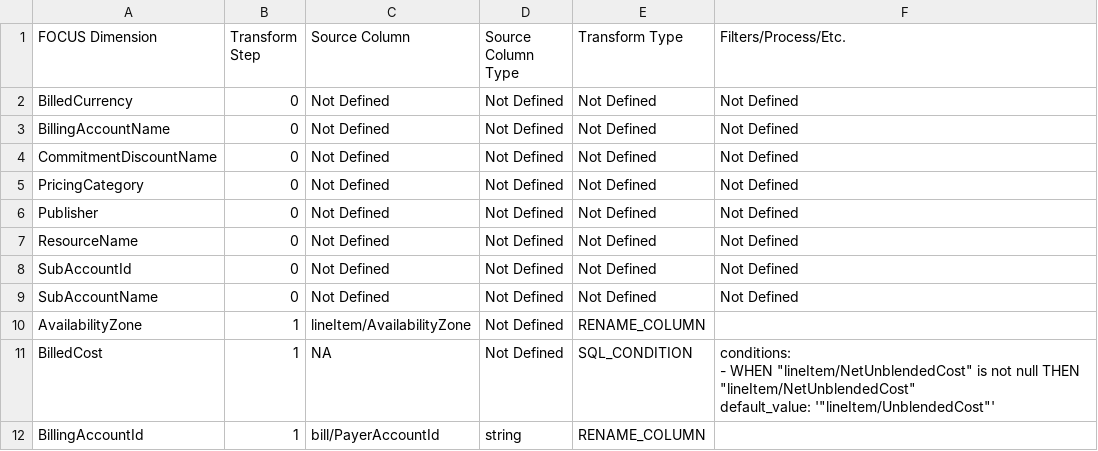
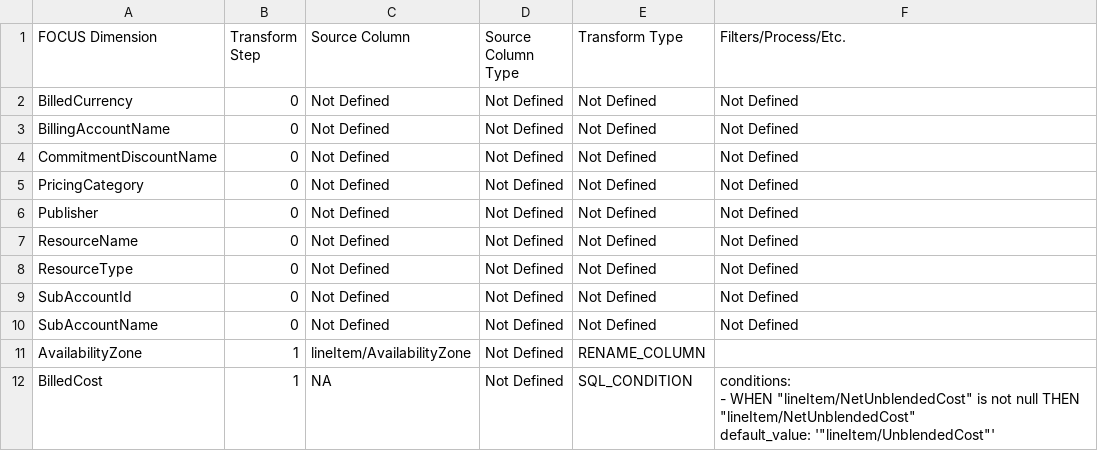
Before and after one commit to finopsfoundation/focus_converters, a CSV file: conversion_rules_export/csv/aws-cur.csv, drawn as a sheet; only a part is shown; the shorter side is filled out with more unchanged rows; the diff names each change by its address in the sheet, - before the commit and + after, or states it on an @@ line.

Commit message:
Commit from GitHub Actions (Export Conversion Rules)
Signed-off-by: FinOps Converter Bot <finops-converter-bot@finops.org>

```diff
--- a/conversion_rules_export/csv/aws-cur.csv
+++ b/conversion_rules_export/csv/aws-cur.csv
+row 8: ResourceType | 0 | Not Defined | Not Defined | Not Defined | Not Defined
```
Also changed, not shown: conversion_rules_export/csv/aws.csv, conversion_rules_export/csv/azure.csv, 12 other files.
